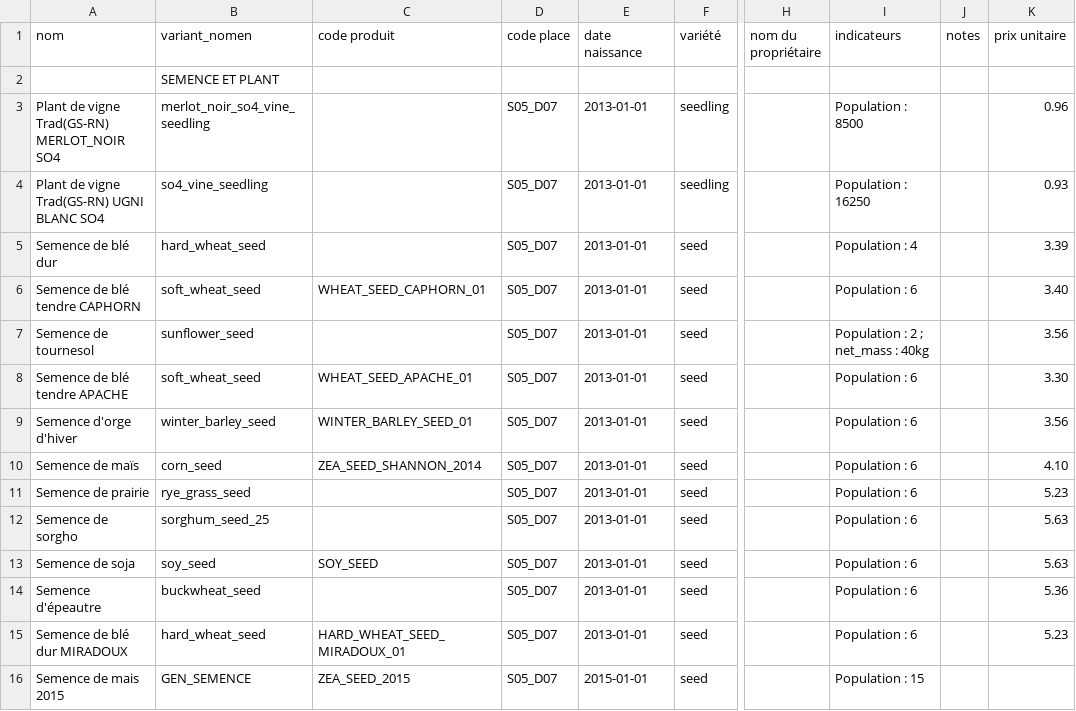
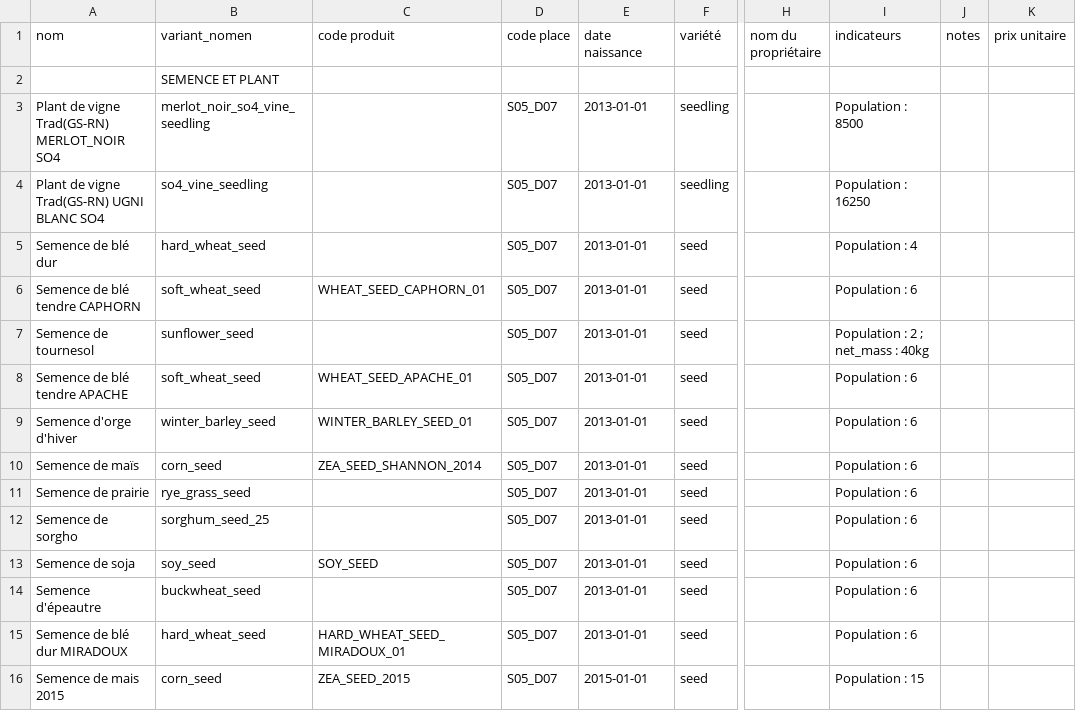
Before and after one commit to ekylibre/first_run-demo, a CSV file: alamano/matters.csv, drawn as a sheet; only a part is shown, gaps mark what is left out; the diff covers the shown part only; the diff names each change by its address in the sheet, - before the commit and + after, or states it on an @@ line.

```diff
--- a/alamano/matters.csv
+++ b/alamano/matters.csv
-K3 (prix unitaire): 0.96
+K3 (prix unitaire): (empty)
-K4 (prix unitaire): 0.93
+K4 (prix unitaire): (empty)
-K5 (prix unitaire): 3.39
+K5 (prix unitaire): (empty)
-K6 (prix unitaire): 3.40
+K6 (prix unitaire): (empty)
-K7 (prix unitaire): 3.56
+K7 (prix unitaire): (empty)
-K8 (prix unitaire): 3.30
+K8 (prix unitaire): (empty)
-K9 (prix unitaire): 3.56
+K9 (prix unitaire): (empty)
-K10 (prix unitaire): 4.10
+K10 (prix unitaire): (empty)
-K11 (prix unitaire): 5.23
+K11 (prix unitaire): (empty)
-K12:K13 (prix unitaire): 5.63
+K12:K13 (prix unitaire): (empty)
-K14 (prix unitaire): 5.36
+K14 (prix unitaire): (empty)
-K15 (prix unitaire): 5.23
+K15 (prix unitaire): (empty)
-B16 (variant_nomen): GEN_SEMENCE
+B16 (variant_nomen): corn_seed
```
Also changed, not shown: 84 edited cells elsewhere in this file, 2 other files.
